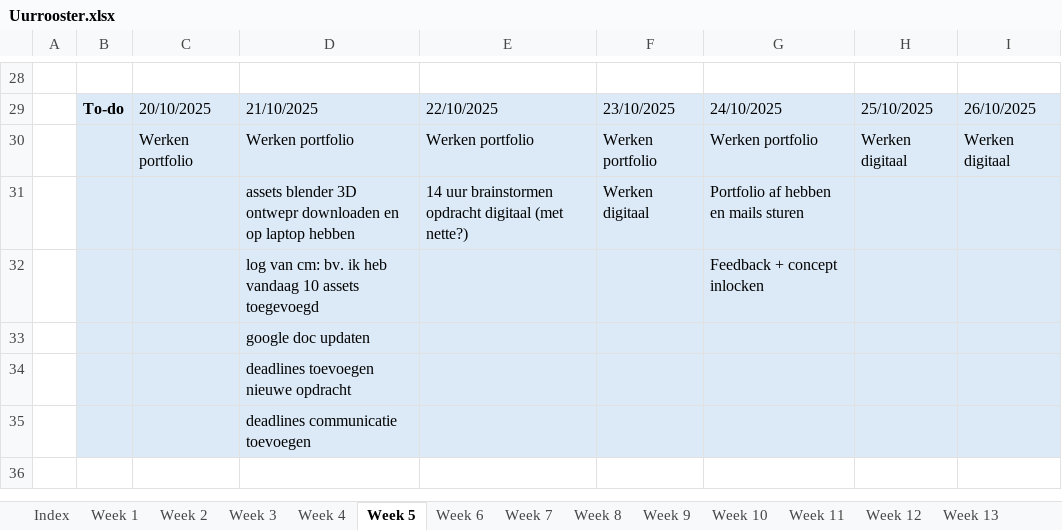
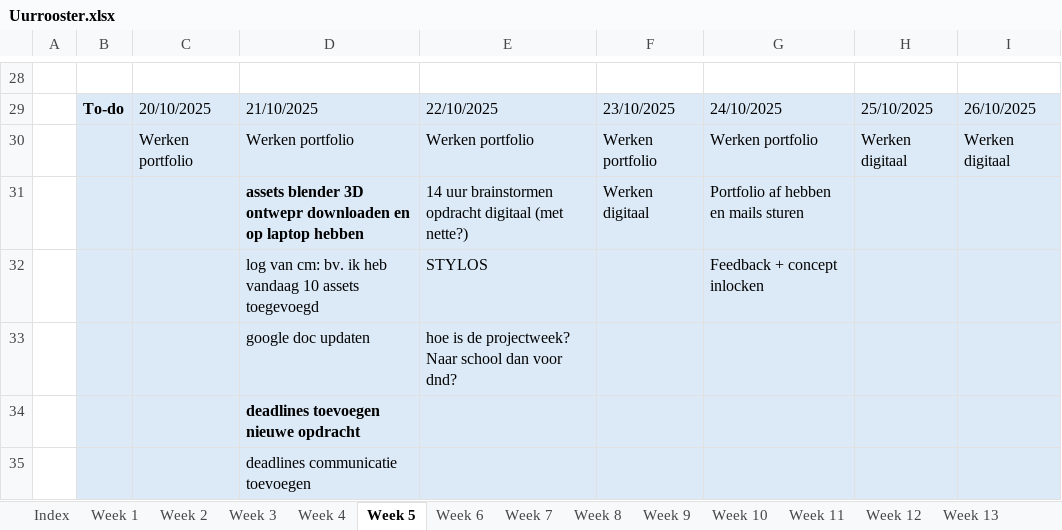
Before and after one commit to ninjahisser/LUCA-3, an Excel workbook: Uurrooster.xlsx, sheet Week 5, drawn as a sheet; only a part is shown, gaps mark what is left out; values as stored, in another font and other column widths than the file's, no borders; conditional formats not drawn; the diff names each change by its address in the sheet, - before the commit and + after, or states it on an @@ line.

Commit message:
Update Uurrooster.xlsx

```diff
--- a/Uurrooster.xlsx (sheet Week 5)
+++ b/Uurrooster.xlsx (sheet Week 5)
-D31 bold: off
+D31 bold: on
-E32: (empty)
+E32: STYLOS
-E33: (empty)
+E33: hoe is de projectweek? Naar school dan voor dnd?
-D34 bold: off
+D34 bold: on
```
Also changed, not shown: sheet Week 6, sheet Week 7.
